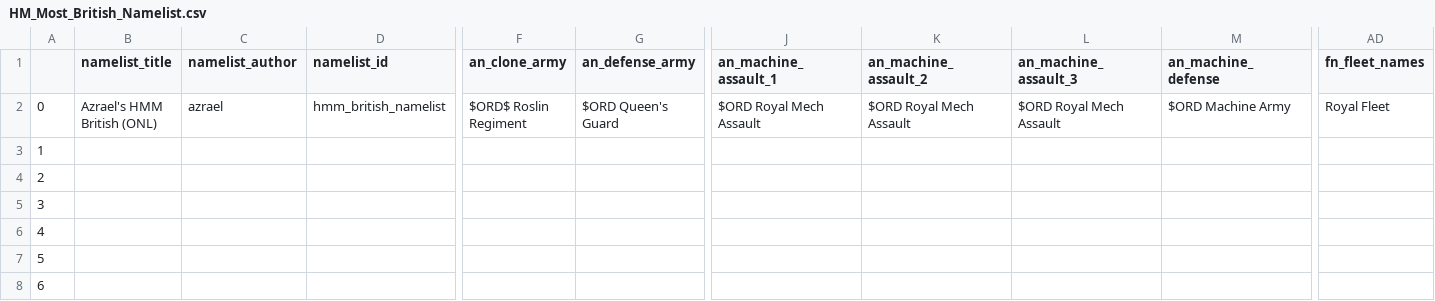
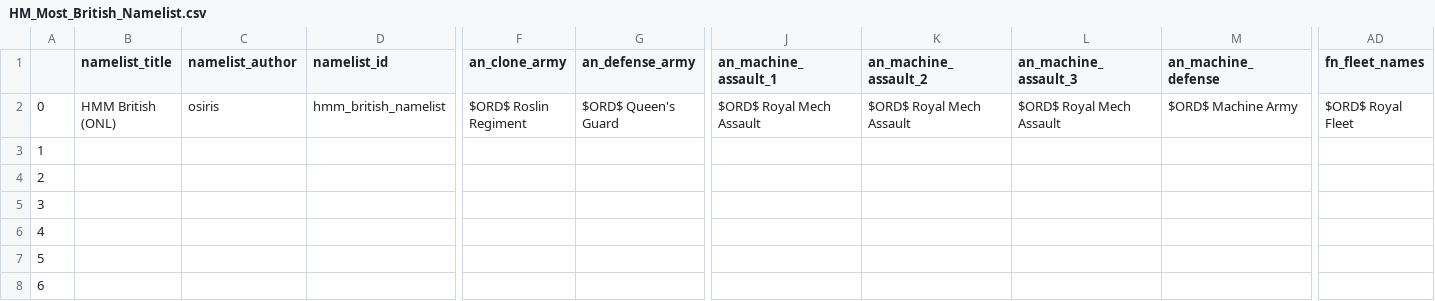
Before and after one commit to Osiris1975/osiris-namelists, a CSV file: csv/V11.0/HM_Most_British_Namelist.csv, drawn as a sheet; only a part is shown, gaps mark what is left out; the diff names each change by its address in the sheet, - before the commit and + after, or states it on an @@ line.

```diff
--- a/csv/V11.0/HM_Most_British_Namelist.csv
+++ b/csv/V11.0/HM_Most_British_Namelist.csv
-B2 (namelist_title): Azrael's HMM British (ONL)
+B2 (namelist_title): HMM British (ONL)
-C2 (namelist_author): azrael
+C2 (namelist_author): osiris
-G2 (an_defense_army): $ORD Queen's Guard
+G2 (an_defense_army): $ORD$ Queen's Guard
-J2 (an_machine_assault_1): $ORD Royal Mech Assault
+J2 (an_machine_assault_1): $ORD$ Royal Mech Assault
-K2 (an_machine_assault_2): $ORD Royal Mech Assault
+K2 (an_machine_assault_2): $ORD$ Royal Mech Assault
-L2 (an_machine_assault_3): $ORD Royal Mech Assault
+L2 (an_machine_assault_3): $ORD$ Royal Mech Assault
-M2 (an_machine_defense): $ORD Machine Army
+M2 (an_machine_defense): $ORD$ Machine Army
-AD2 (fn_fleet_names): Royal Fleet
+AD2 (fn_fleet_names): $ORD$ Royal Fleet
```
Also changed, not shown: csv/V11.0/Osiris Namelists for Stellaris - Pirates_.csv, csv/V11.0/XenoGroman.csv, 43 other files.
